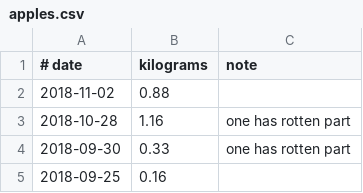
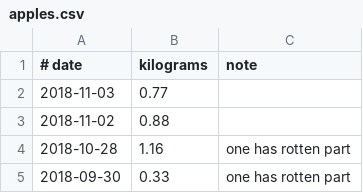
Before and after one commit to drj11/house, a CSV file: apples.csv, drawn as a sheet; only a part is shown; the shorter side is filled out with more unchanged rows.

Commit message:
Add 5 apples

```diff
--- a/apples.csv
+++ b/apples.csv
@@ -1,2 +1,3 @@
 # date,kilograms,note
+2018-11-03,0.77,
 2018-11-02,0.88,
```
